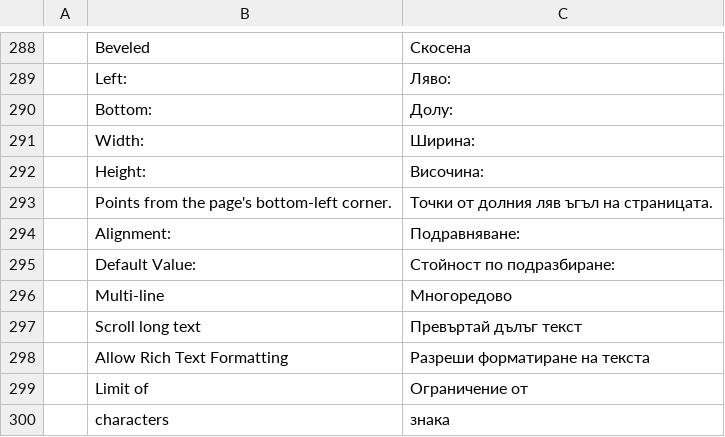
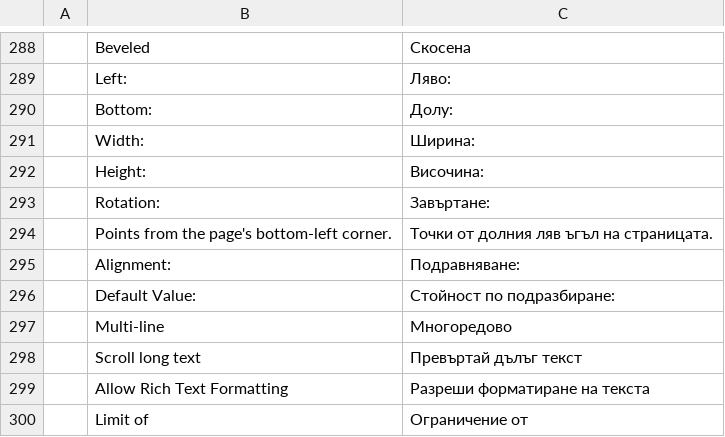
Before and after one commit to AutoHenry/printcraft, a TSV file: crates/ui-egui/src/i18n/bg.tsv, drawn as a sheet; only a part is shown, gaps mark what is left out; the shorter side is filled out with more unchanged rows; the diff names each change by its address in the sheet, - before the commit and + after, or states it on an @@ line.

```diff
--- a/crates/ui-egui/src/i18n/bg.tsv
+++ b/crates/ui-egui/src/i18n/bg.tsv
+row 293:  | Rotation: | Завъртане:
```
Also changed, not shown: crates/ui-egui/src/i18n/cs.tsv, crates/ui-egui/src/i18n/hu.tsv, 25 other files.
